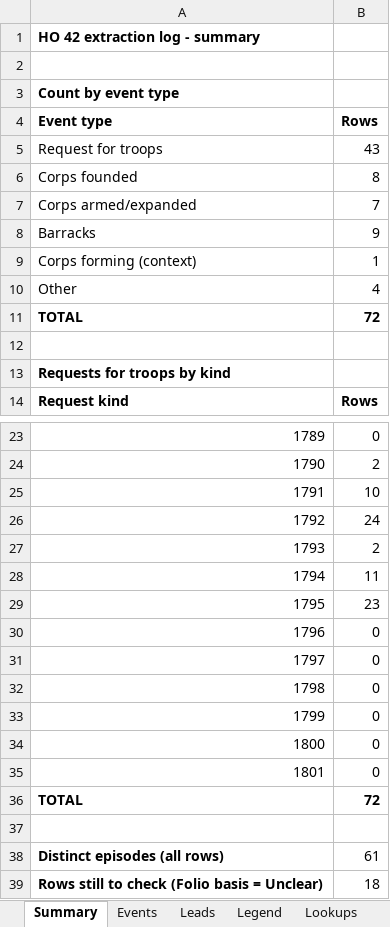
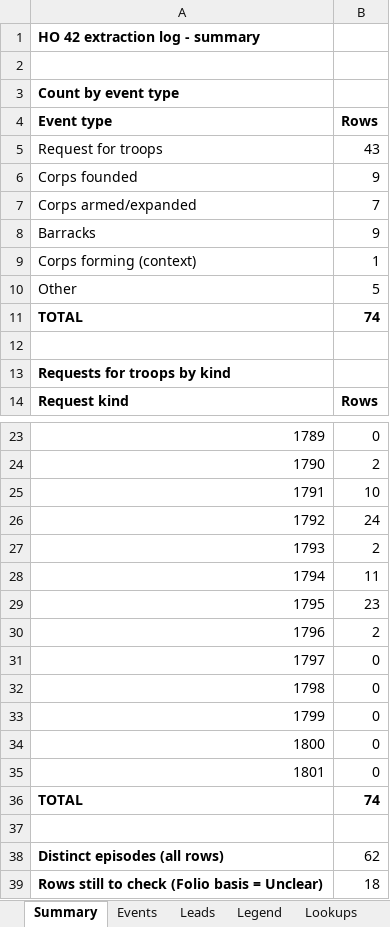
Before and after one commit to cbrinkmanschwartz/Zurich, an Excel workbook: HO42_extraction_log.xlsx, sheet Summary, drawn as a sheet; only a part is shown, gaps mark what is left out; values as stored, in another font and other column widths than the file's, no borders; the diff names each change by its address in the sheet, - before the commit and + after, or states it on an @@ line.

```diff
--- a/HO42_extraction_log.xlsx (sheet Summary)
+++ b/HO42_extraction_log.xlsx (sheet Summary)
-B6 (Rows): 8
+B6 (Rows): 9
-B10 (Rows): 4
+B10 (Rows): 5
-B11 (Rows): 72
+B11 (Rows): 74
-B30 (Rows): 0
+B30 (Rows): 2
-B36 (Rows): 72
+B36 (Rows): 74
-B38 (Rows): 61
+B38 (Rows): 62
```
Also changed, not shown: sheet Events, sheet Legend.
